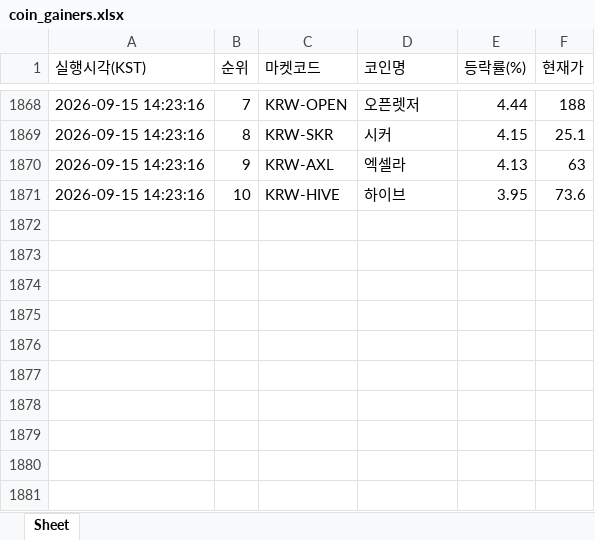
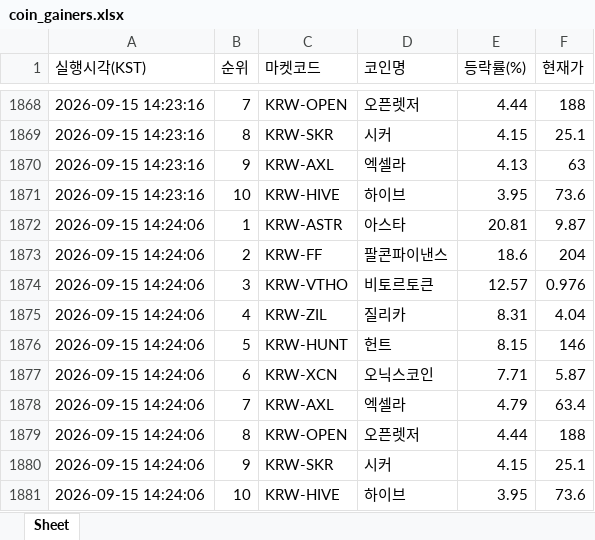
Before and after one commit to betterhwan-glitch/upbi-fire, an Excel workbook: coin_gainers.xlsx, sheet Sheet, drawn as a sheet; only a part is shown, gaps mark what is left out; values as stored, in another font and other column widths than the file's, no borders; the diff names each change by its address in the sheet, - before the commit and + after, or states it on an @@ line.

```diff
--- a/coin_gainers.xlsx (sheet Sheet)
+++ b/coin_gainers.xlsx (sheet Sheet)
+row 1872: 2026-09-15 14:24:06 | 1 | KRW-ASTR | 아스타 | 20.81 | 9.87
+row 1873: 2026-09-15 14:24:06 | 2 | KRW-FF | 팔콘파이낸스 | 18.6 | 204
+row 1874: 2026-09-15 14:24:06 | 3 | KRW-VTHO | 비토르토큰 | 12.57 | 0.976
+row 1875: 2026-09-15 14:24:06 | 4 | KRW-ZIL | 질리카 | 8.31 | 4.04
+row 1876: 2026-09-15 14:24:06 | 5 | KRW-HUNT | 헌트 | 8.15 | 146
+row 1877: 2026-09-15 14:24:06 | 6 | KRW-XCN | 오닉스코인 | 7.71 | 5.87
+row 1878: 2026-09-15 14:24:06 | 7 | KRW-AXL | 엑셀라 | 4.79 | 63.4
+row 1879: 2026-09-15 14:24:06 | 8 | KRW-OPEN | 오픈렛저 | 4.44 | 188
+row 1880: 2026-09-15 14:24:06 | 9 | KRW-SKR | 시커 | 4.15 | 25.1
+row 1881: 2026-09-15 14:24:06 | 10 | KRW-HIVE | 하이브 | 3.95 | 73.6
```
